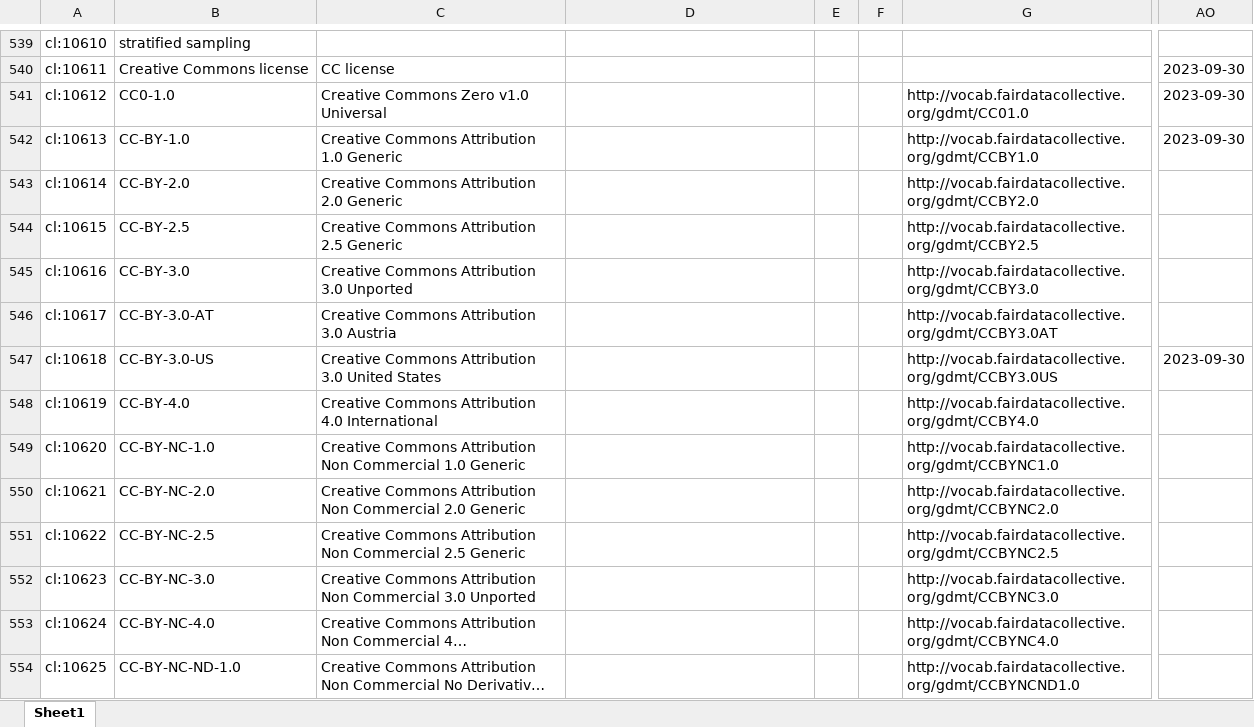
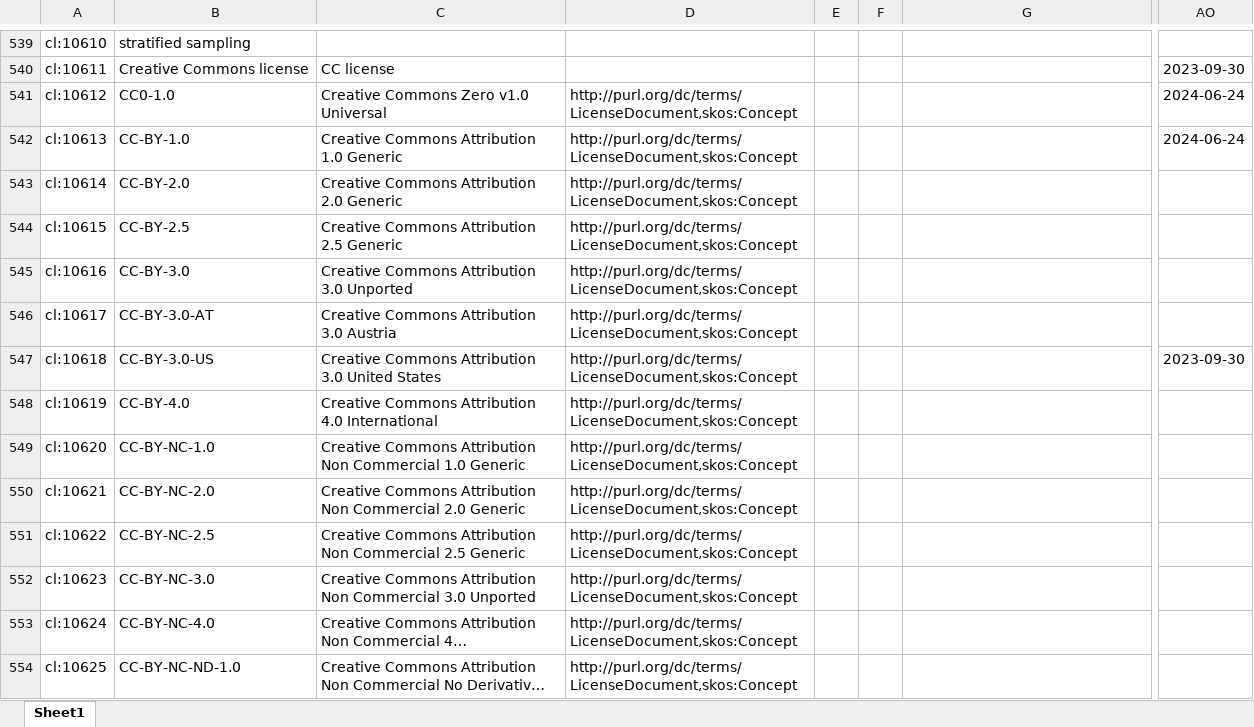
Before and after one commit to LTER-Europe/eLTER_CL, an Excel workbook: elter_cl.xlsx, sheet Sheet1, drawn as a sheet; only a part is shown, gaps mark what is left out; long unchanged cells end in …; values as stored, in another font and other column widths than the file's, no borders; the diff covers the shown part only; the diff names each change by its address in the sheet, - before the commit and + after, or states it on an @@ line.

```diff
--- a/elter_cl.xlsx (sheet Sheet1)
+++ b/elter_cl.xlsx (sheet Sheet1)
-D541:D554: (empty)
+D541:D554: http://purl.org/dc/terms/LicenseDocument,skos:Concept
-G541: http://vocab.fairdatacollective.org/gdmt/CC01.0
+G541: (empty)
-AO541:AO542: 2023-09-30
+AO541:AO542: 2024-06-24
-G542: http://vocab.fairdatacollective.org/gdmt/CCBY1.0
+G542: (empty)
-G543: http://vocab.fairdatacollective.org/gdmt/CCBY2.0
+G543: (empty)
-G544: http://vocab.fairdatacollective.org/gdmt/CCBY2.5
+G544: (empty)
-G545: http://vocab.fairdatacollective.org/gdmt/CCBY3.0
+G545: (empty)
-G546: http://vocab.fairdatacollective.org/gdmt/CCBY3.0AT
+G546: (empty)
-G547: http://vocab.fairdatacollective.org/gdmt/CCBY3.0US
+G547: (empty)
-G548: http://vocab.fairdatacollective.org/gdmt/CCBY4.0
+G548: (empty)
-G549: http://vocab.fairdatacollective.org/gdmt/CCBYNC1.0
+G549: (empty)
-G550: http://vocab.fairdatacollective.org/gdmt/CCBYNC2.0
+G550: (empty)
-G551: http://vocab.fairdatacollective.org/gdmt/CCBYNC2.5
+G551: (empty)
-G552: http://vocab.fairdatacollective.org/gdmt/CCBYNC3.0
+G552: (empty)
-G553: http://vocab.fairdatacollective.org/gdmt/CCBYNC4.0
+G553: (empty)
-G554: http://vocab.fairdatacollective.org/gdmt/CCBYNCND1.0
+G554: (empty)
```
Also changed, not shown: 87 edited cells elsewhere in this sheet, 3 other files.
